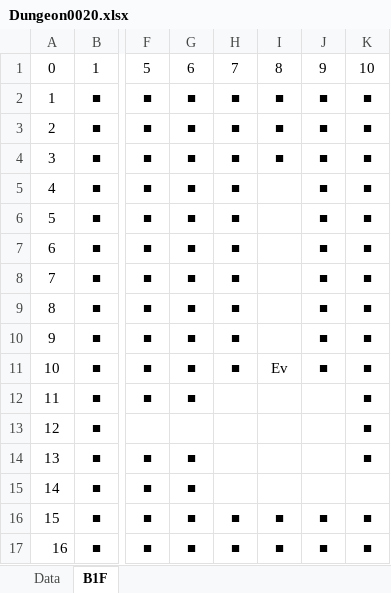
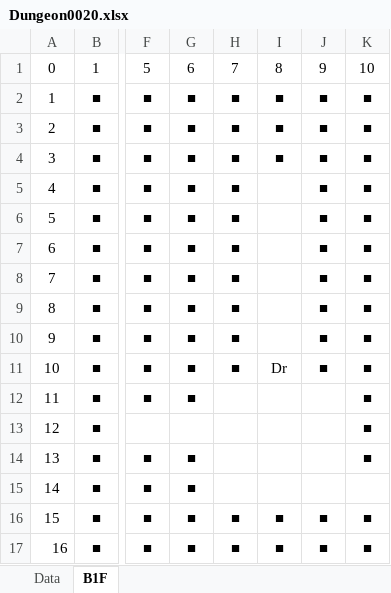
Before and after one commit to seedsclaft/hibikakeut, an Excel workbook: Assets/Data/Dungeon0020.xlsx, sheet B1F, drawn as a sheet; only a part is shown, gaps mark what is left out; values as stored, in another font and other column widths than the file's, no borders; the diff names each change by its address in the sheet, - before the commit and + after, or states it on an @@ line.

```diff
--- a/Assets/Data/Dungeon0020.xlsx (sheet B1F)
+++ b/Assets/Data/Dungeon0020.xlsx (sheet B1F)
-I11: Ev
+I11: Dr
```
Also changed, not shown: Assets/Data/PrizeSets.xlsx, Assets/Data/Stages.xlsx, 12 other files.
